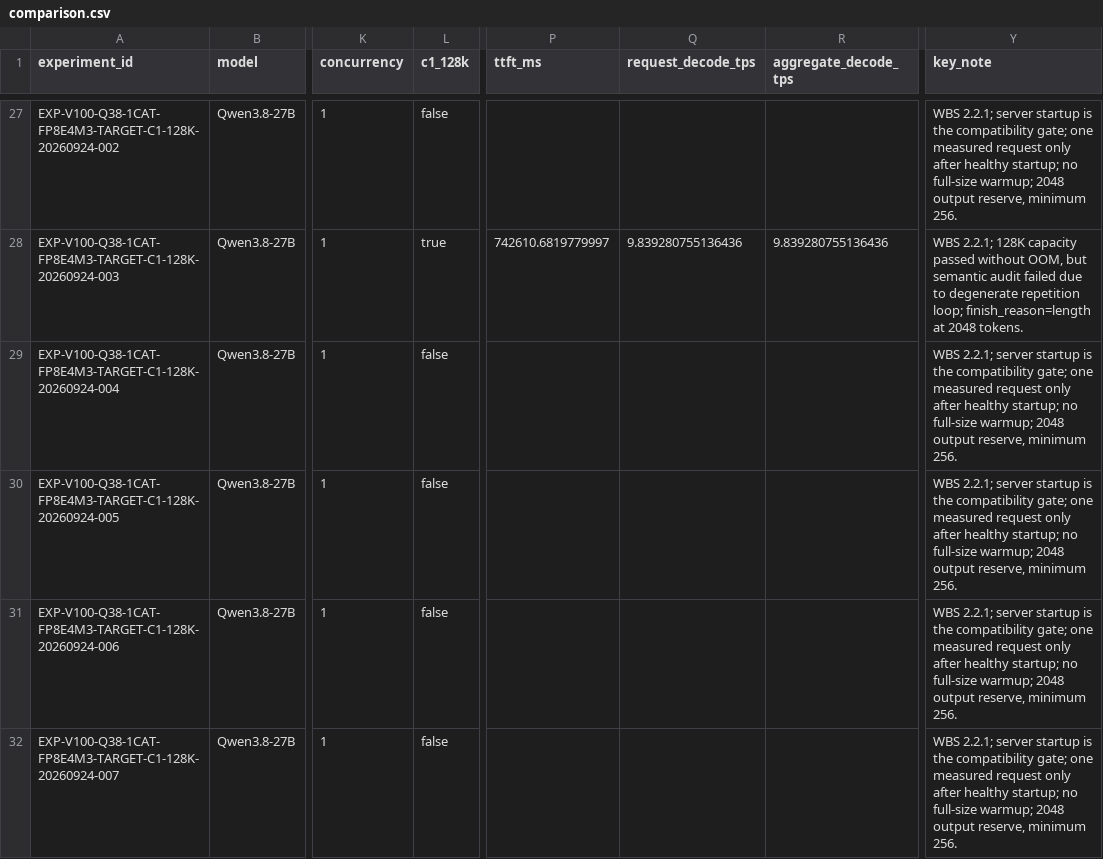
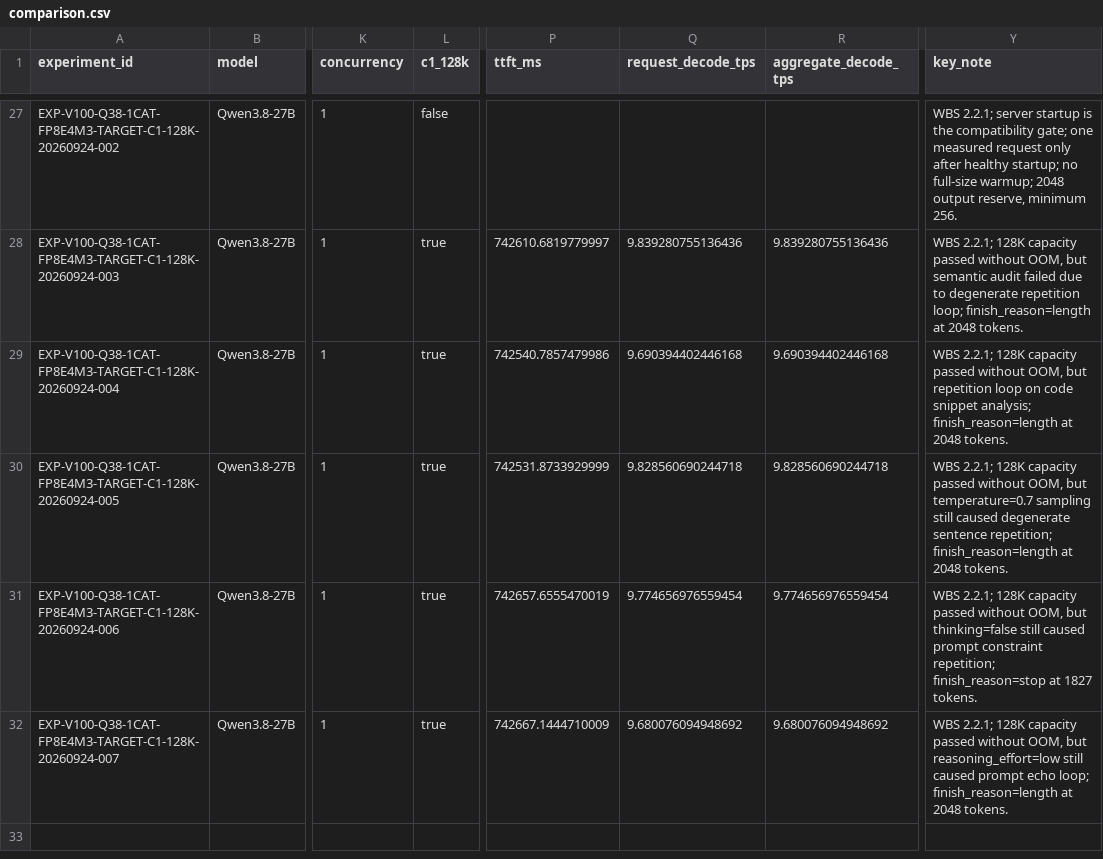
Before and after one commit to loopwhile/v100-llm-test, a CSV file: reports/comparison.csv, drawn as a sheet; only a part is shown, gaps mark what is left out; the diff names each change by its address in the sheet, - before the commit and + after, or states it on an @@ line.

Commit message:
refactor(reports): standardize report dirs, recover metrics on FAIL_OUTPUT, and augment semantic audit
- Consolidate report directories into standard names (qwen3-8-27b, ornith-1.5-9b, ornith-1.5-35b-a3b, gemma4-26b-a4b)
- Improve scripts/report_experiment.py to extract timing/decode metrics from requests.json when verdict is FAIL_OUTPUT
- Add Peak VRAM display and clean up unused Gateway/C2 lines in single C1 reports
- Add acceptance-review.json files and augment 결론 및 Semantic Audit sections for EXP-004 through EXP-007
- Synchronize results/summary.csv and reports/comparison.csv with recovered metrics

```diff
--- a/reports/comparison.csv
+++ b/reports/comparison.csv
-L29:L32 (c1_128k): false
+L29:L32 (c1_128k): true
-P29 (ttft_ms): (empty)
+P29 (ttft_ms): 742540.7857479986
-Q29 (request_decode_tps): (empty)
+Q29 (request_decode_tps): 9.690394402446168
-R29 (aggregate_decode_tps): (empty)
+R29 (aggregate_decode_tps): 9.690394402446168
-Y29 (key_note): WBS 2.2.1; server startup is the compatibility gate; one measured request only after healthy startup; no full-size warmup; 2048 output reserve, minimum 256.
+Y29 (key_note): WBS 2.2.1; 128K capacity passed without OOM, but repetition loop on code snippet analysis; finish_reason=length at 2048 tokens.
-P30 (ttft_ms): (empty)
+P30 (ttft_ms): 742531.8733929999
-Q30 (request_decode_tps): (empty)
+Q30 (request_decode_tps): 9.828560690244718
-R30 (aggregate_decode_tps): (empty)
+R30 (aggregate_decode_tps): 9.828560690244718
-Y30 (key_note): WBS 2.2.1; server startup is the compatibility gate; one measured request only after healthy startup; no full-size warmup; 2048 output reserve, minimum 256.
+Y30 (key_note): WBS 2.2.1; 128K capacity passed without OOM, but temperature=0.7 sampling still caused degenerate sentence repetition; finish_reason=length at 2048 tokens.
-P31 (ttft_ms): (empty)
+P31 (ttft_ms): 742657.6555470019
-Q31 (request_decode_tps): (empty)
+Q31 (request_decode_tps): 9.774656976559454
-R31 (aggregate_decode_tps): (empty)
+R31 (aggregate_decode_tps): 9.774656976559454
-Y31 (key_note): WBS 2.2.1; server startup is the compatibility gate; one measured request only after healthy startup; no full-size warmup; 2048 output reserve, minimum 256.
+Y31 (key_note): WBS 2.2.1; 128K capacity passed without OOM, but thinking=false still caused prompt constraint repetition; finish_reason=stop at 1827 tokens.
-P32 (ttft_ms): (empty)
+P32 (ttft_ms): 742667.1444710009
-Q32 (request_decode_tps): (empty)
+Q32 (request_decode_tps): 9.680076094948692
-R32 (aggregate_decode_tps): (empty)
+R32 (aggregate_decode_tps): 9.680076094948692
-Y32 (key_note): WBS 2.2.1; server startup is the compatibility gate; one measured request only after healthy startup; no full-size warmup; 2048 output reserve, minimum 256.
+Y32 (key_note): WBS 2.2.1; 128K capacity passed without OOM, but reasoning_effort=low still caused prompt echo loop; finish_reason=length at 2048 tokens.
```
Also changed, not shown: results/summary.csv, 21 other files.
